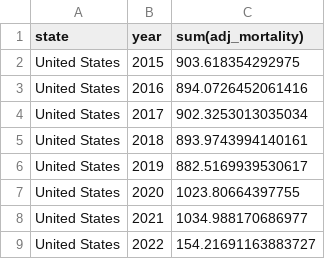
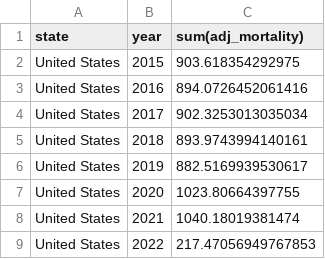
Before and after one commit to USMortality/US-Mortality, a CSV file: out/mortality_yearly.csv, drawn as a sheet.

```diff
--- a/out/mortality_yearly.csv
+++ b/out/mortality_yearly.csv
@@ -7,3 +7,3 @@ United States	2019	882.5169939530617
 United States	2020	1023.80664397755
-United States	2021	1034.988170686977
-United States	2022	154.21691163883727
+United States	2021	1040.18019381474
+United States	2022	217.47056949767853
```
Also changed, not shown: out/mortality_2020_2021_q4.csv, out/mortality_quarter.csv, 34 other files.
